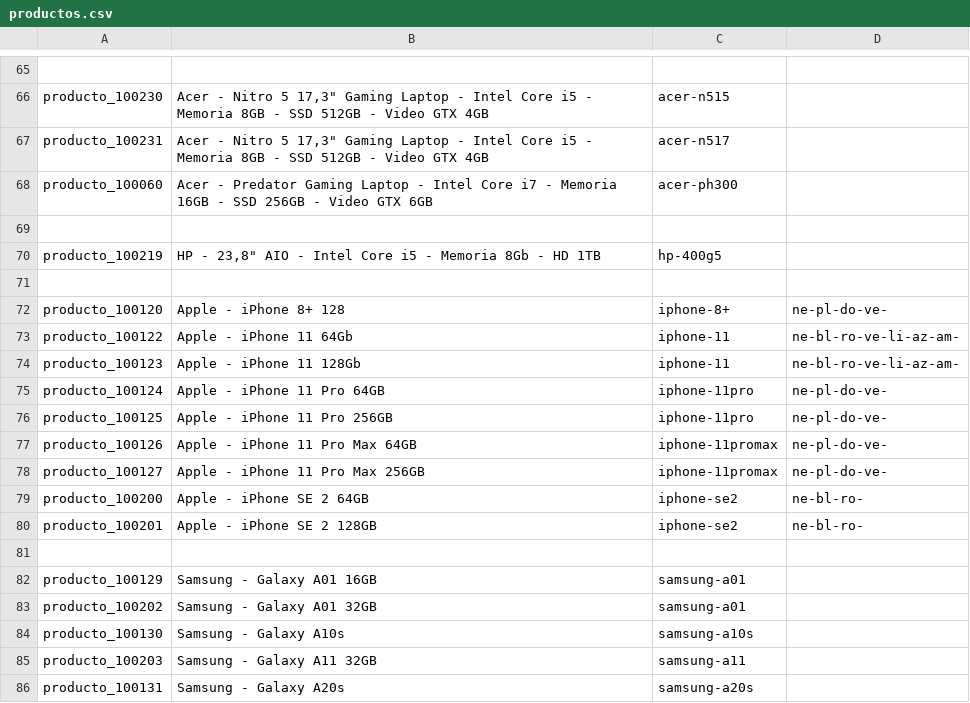
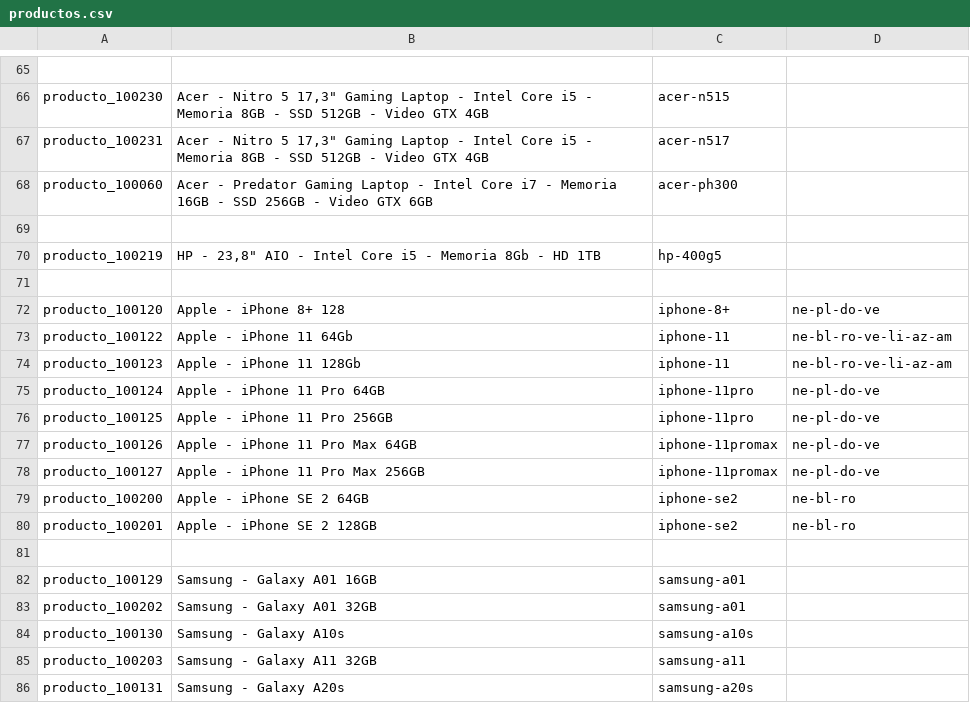
Before and after one commit to JJARAMIF/itc_productos, a CSV file: productos.csv, drawn as a sheet; only a part is shown, gaps mark what is left out.

```diff
--- a/productos.csv
+++ b/productos.csv
@@ -71,11 +71,11 @@ producto_100219;"HP - 23,8"" AIO - Intel Core i5 - Memoria 8Gb - HD 1TB";hp-400g
 ;;;
-producto_100120;Apple - iPhone 8+ 128;iphone-8+;ne-pl-do-ve-
-producto_100122;Apple - iPhone 11 64Gb;iphone-11;ne-bl-ro-ve-li-az-am-
-producto_100123;Apple - iPhone 11 128Gb;iphone-11;ne-bl-ro-ve-li-az-am-
-producto_100124;Apple - iPhone 11 Pro 64GB;iphone-11pro;ne-pl-do-ve-
-producto_100125;Apple - iPhone 11 Pro 256GB;iphone-11pro;ne-pl-do-ve-
-producto_100126;Apple - iPhone 11 Pro Max 64GB;iphone-11promax;ne-pl-do-ve-
-producto_100127;Apple - iPhone 11 Pro Max 256GB;iphone-11promax;ne-pl-do-ve-
-producto_100200;Apple - iPhone SE 2 64GB;iphone-se2;ne-bl-ro-
-producto_100201;Apple - iPhone SE 2 128GB;iphone-se2;ne-bl-ro-
+producto_100120;Apple - iPhone 8+ 128;iphone-8+;ne-pl-do-ve
+producto_100122;Apple - iPhone 11 64Gb;iphone-11;ne-bl-ro-ve-li-az-am
+producto_100123;Apple - iPhone 11 128Gb;iphone-11;ne-bl-ro-ve-li-az-am
+producto_100124;Apple - iPhone 11 Pro 64GB;iphone-11pro;ne-pl-do-ve
+producto_100125;Apple - iPhone 11 Pro 256GB;iphone-11pro;ne-pl-do-ve
+producto_100126;Apple - iPhone 11 Pro Max 64GB;iphone-11promax;ne-pl-do-ve
+producto_100127;Apple - iPhone 11 Pro Max 256GB;iphone-11promax;ne-pl-do-ve
+producto_100200;Apple - iPhone SE 2 64GB;iphone-se2;ne-bl-ro
+producto_100201;Apple - iPhone SE 2 128GB;iphone-se2;ne-bl-ro
 ;;;
```
Also changed, not shown: product.template.attribute.line.csv, 7 other files.
